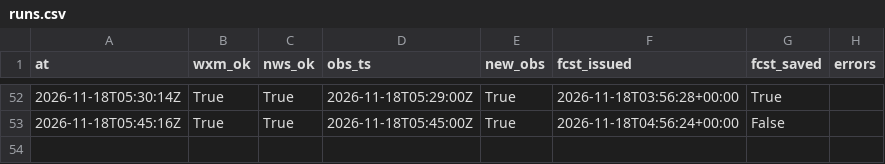
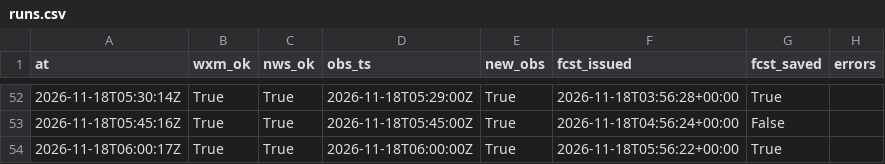
Before and after one commit to cole581/ButtonwillowWeather, a CSV file: data/runs.csv, drawn as a sheet; only a part is shown, gaps mark what is left out; the diff names each change by its address in the sheet, - before the commit and + after, or states it on an @@ line.

```diff
--- a/data/runs.csv
+++ b/data/runs.csv
+row 54: 2026-11-18T06:00:17Z | True | True | 2026-11-18T06:00:00Z | True | 2026-11-18T05:56:22+00:00 | True
```
Also changed, not shown: data/forecast_errors.csv, data/matched.csv, 4 other files.
